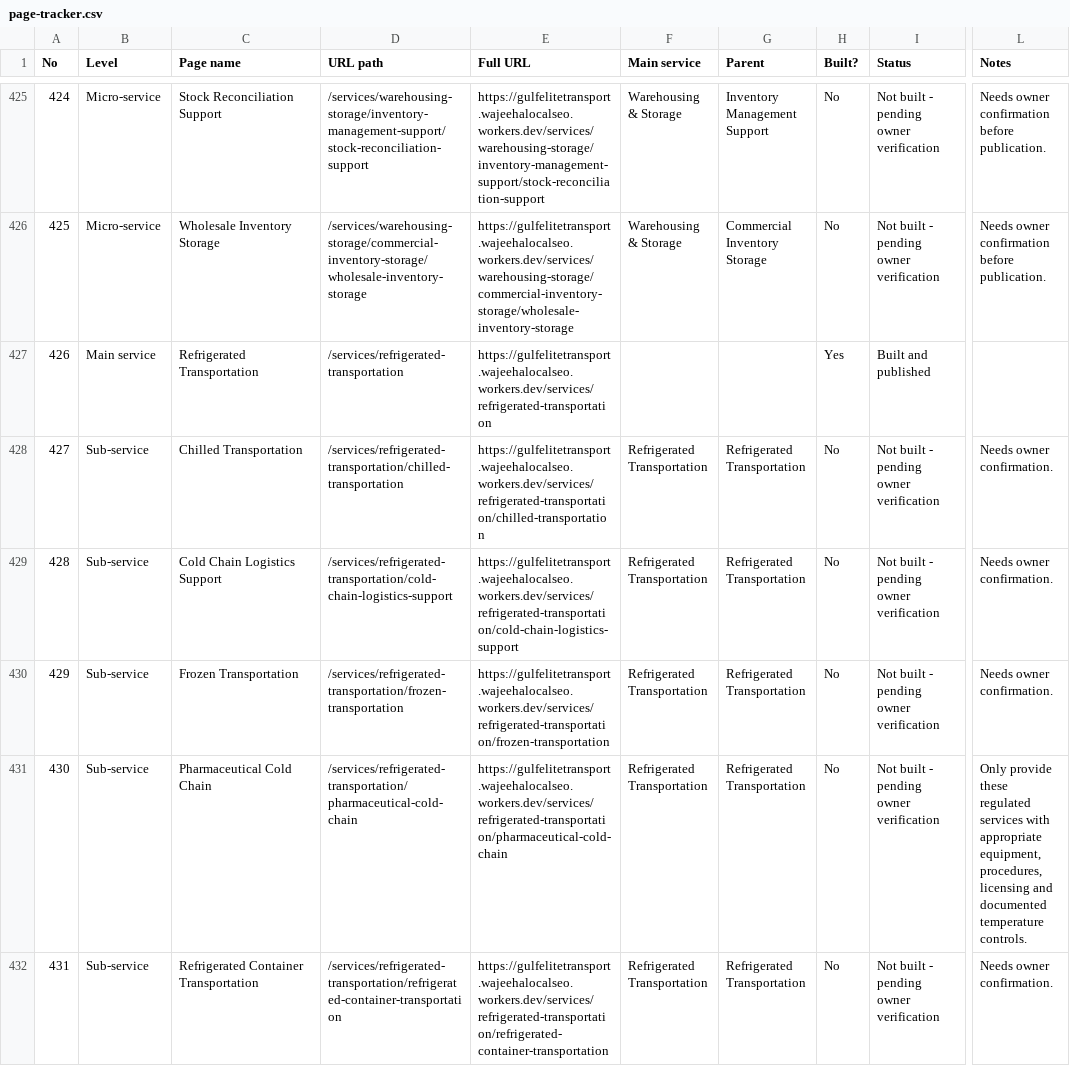
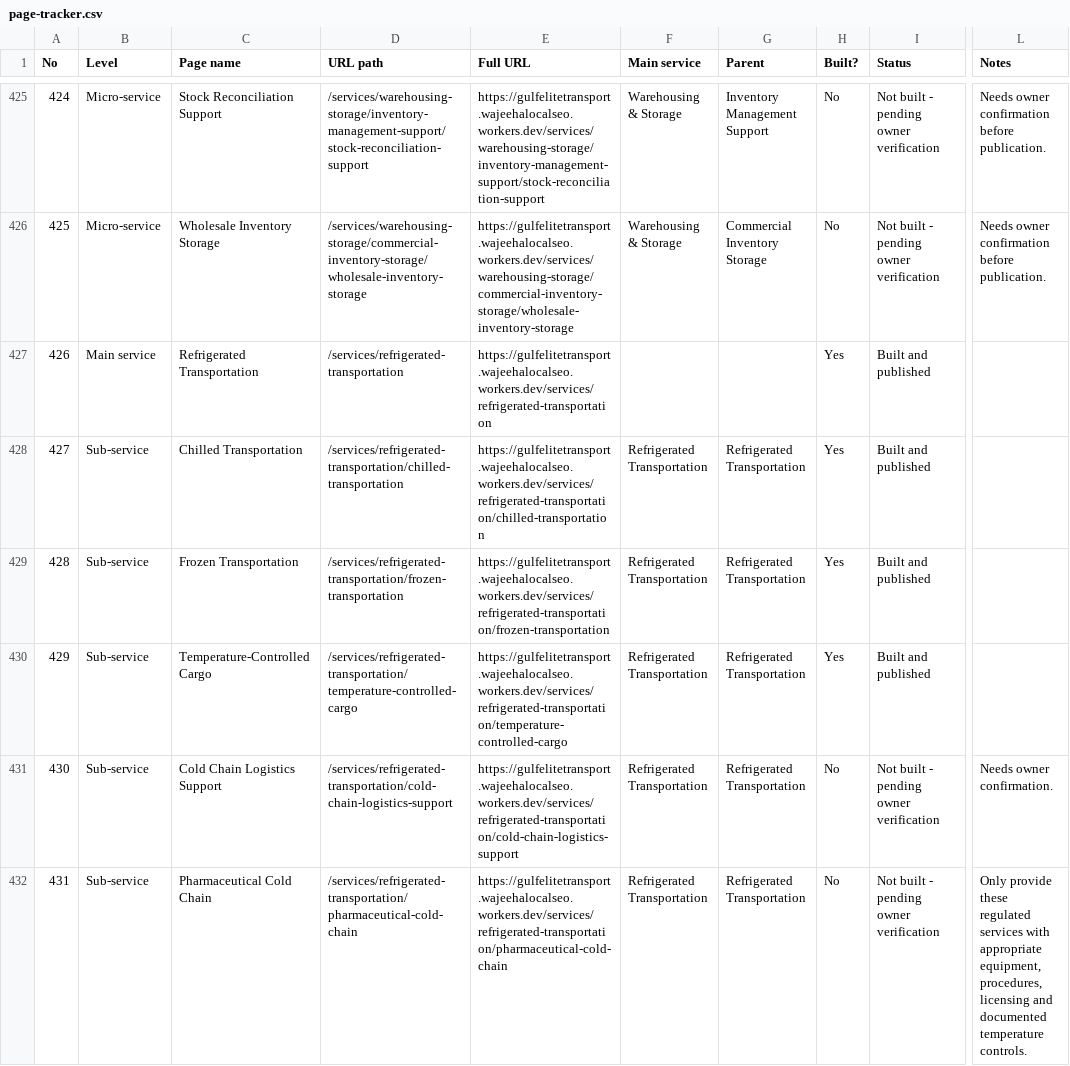
Before and after one commit to wajeehalocalseo-hue/gulfelitetransport, a CSV file: docs/page-tracker.csv, drawn as a sheet; only a part is shown, gaps mark what is left out; the diff covers the shown part only; the diff names each change by its address in the sheet, - before the commit and + after, or states it on an @@ line.

Commit message:
Batch 12: 10 refrigerated transportation pages (3 sub-services, 7 micro-services, non-pharmaceutical); page tracker updated

```diff
--- a/docs/page-tracker.csv
+++ b/docs/page-tracker.csv
-H428:H430 (Built?): No
+H428:H430 (Built?): Yes
-I428:I430 (Status): Not built - pending owner verification
+I428:I430 (Status): Built and published
-L428:L430 (Notes): Needs owner confirmation.
+L428:L430 (Notes): (empty)
-C429 (Page name): Cold Chain Logistics Support
+C429 (Page name): Frozen Transportation
-D429 (URL path): /services/refrigerated-transportation/cold-chain-logistics-support
+D429 (URL path): /services/refrigerated-transportation/frozen-transportation
-E429 (Full URL): https://gulfelitetransport.wajeehalocalseo.workers.dev/services/refrigerated-transportation/cold-chain-logistics-support
+E429 (Full URL): https://gulfelitetransport.wajeehalocalseo.workers.dev/services/refrigerated-transportation/frozen-transportation
-C430 (Page name): Frozen Transportation
+C430 (Page name): Temperature-Controlled Cargo
-D430 (URL path): /services/refrigerated-transportation/frozen-transportation
+D430 (URL path): /services/refrigerated-transportation/temperature-controlled-cargo
-E430 (Full URL): https://gulfelitetransport.wajeehalocalseo.workers.dev/services/refrigerated-transportation/frozen-transportation
+E430 (Full URL): https://gulfelitetransport.wajeehalocalseo.workers.dev/services/refrigerated-transportation/temperature-controlled-cargo
-C431 (Page name): Pharmaceutical Cold Chain
+C431 (Page name): Cold Chain Logistics Support
-D431 (URL path): /services/refrigerated-transportation/pharmaceutical-cold-chain
+D431 (URL path): /services/refrigerated-transportation/cold-chain-logistics-support
-E431 (Full URL): https://gulfelitetransport.wajeehalocalseo.workers.dev/services/refrigerated-transportation/pharmaceutical-cold-chain
+E431 (Full URL): https://gulfelitetransport.wajeehalocalseo.workers.dev/services/refrigerated-transportation/cold-chain-logistics-support
-L431 (Notes): Only provide these regulated services with appropriate equipment, procedures, licensing and documented temperature controls.
+L431 (Notes): Needs owner confirmation.
-C432 (Page name): Refrigerated Container Transportation
+C432 (Page name): Pharmaceutical Cold Chain
-D432 (URL path): /services/refrigerated-transportation/refrigerated-container-transportation
+D432 (URL path): /services/refrigerated-transportation/pharmaceutical-cold-chain
-E432 (Full URL): https://gulfelitetransport.wajeehalocalseo.workers.dev/services/refrigerated-transportation/refrigerated-container-transportation
+E432 (Full URL): https://gulfelitetransport.wajeehalocalseo.workers.dev/services/refrigerated-transportation/pharmaceutical-cold-chain
-L432 (Notes): Needs owner confirmation.
+L432 (Notes): Only provide these regulated services with appropriate equipment, procedures, licensing and documented temperature controls.
```
Also changed, not shown: 90 edited cells elsewhere in this file, 3 other files.
